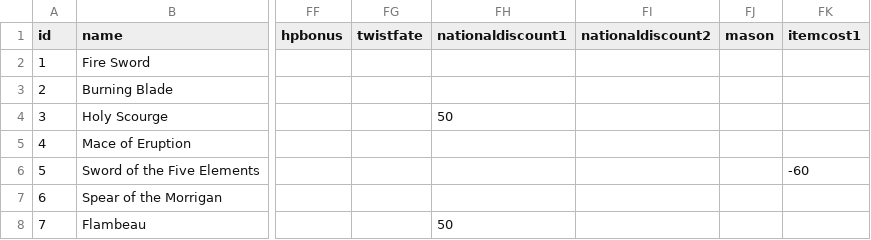
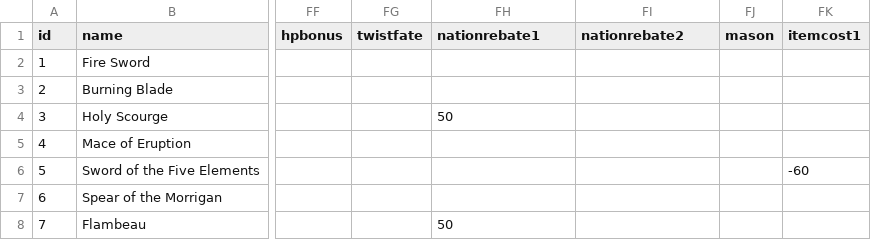
Before and after one commit to larzm42/dom5inspector, a CSV file: gamedata/BaseI.csv, drawn as a sheet; only a part is shown, gaps mark what is left out; the diff names each change by its address in the sheet, - before the commit and + after, or states it on an @@ line.

```diff
--- a/gamedata/BaseI.csv
+++ b/gamedata/BaseI.csv
-FH1: nationaldiscount1
+FH1: nationrebate1
-FI1: nationaldiscount2
+FI1: nationrebate2
```
Also changed, not shown: 5 other files.
